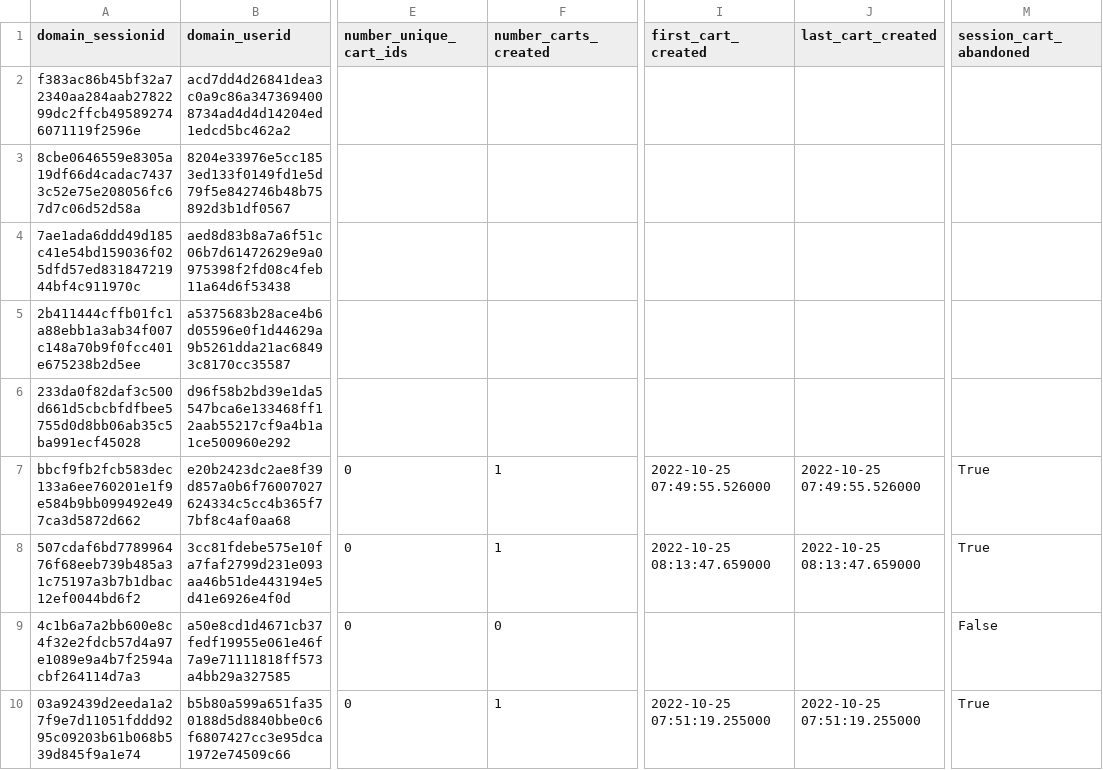
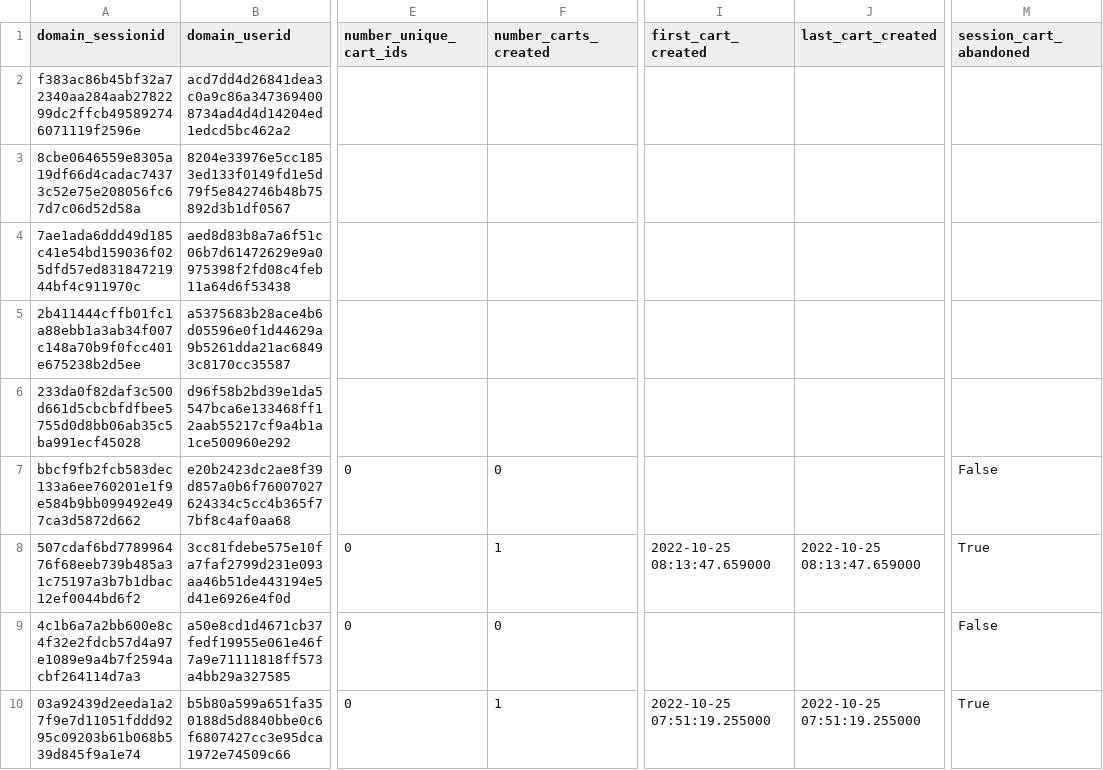
Before and after one commit to snowplow/dbt-snowplow-ecommerce, a CSV file: integration_tests/data/expected/databricks/snowplow_ecommerce_sessions_expected.csv, drawn as a sheet; only a part is shown, gaps mark what is left out; the diff names each change by its address in the sheet, - before the commit and + after, or states it on an @@ line.

```diff
--- a/integration_tests/data/expected/databricks/snowplow_ecommerce_sessions_expected.csv
+++ b/integration_tests/data/expected/databricks/snowplow_ecommerce_sessions_expected.csv
-F7 (number_carts_created): 1
+F7 (number_carts_created): 0
-I7 (first_cart_created): 2022-10-25 07:49:55.526000
+I7 (first_cart_created): (empty)
-J7 (last_cart_created): 2022-10-25 07:49:55.526000
+J7 (last_cart_created): (empty)
-M7 (session_cart_abandoned): True
+M7 (session_cart_abandoned): False
```
Also changed, not shown: integration_tests/data/expected/bigquery/snowplow_ecommerce_sessions_expected.csv, integration_tests/data/expected/databricks/snowplow_ecommerce_product_interactions_expected.csv, 20 other files.
